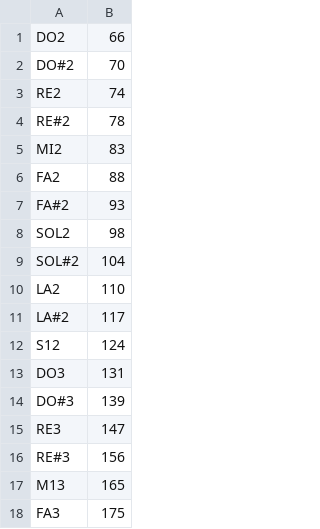
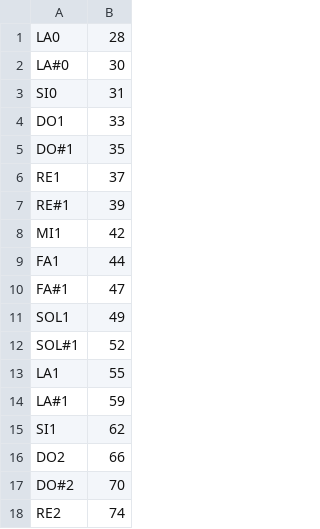
Before and after one commit to maddoc-g/3_organ_clustering, a CSV file: note_musicali.csv, drawn as a sheet; only a part is shown; the shorter side is filled out with more unchanged rows; the diff names each change by its address in the sheet, - before the commit and + after, or states it on an @@ line.

```diff
--- a/note_musicali.csv
+++ b/note_musicali.csv
+row 1: LA0 | 28
+row 2: LA#0 | 30
+row 3: SI0 | 31
+row 4: DO1 | 33
+row 5: DO#1 | 35
+row 6: RE1 | 37
+row 7: RE#1 | 39
+row 8: MI1 | 42
+row 9: FA1 | 44
+row 10: FA#1 | 47
+row 11: SOL1 | 49
+row 12: SOL#1 | 52
+row 13: LA1 | 55
+row 14: LA#1 | 59
+row 15: SI1 | 62
```
Also changed, not shown: 10 other files.
